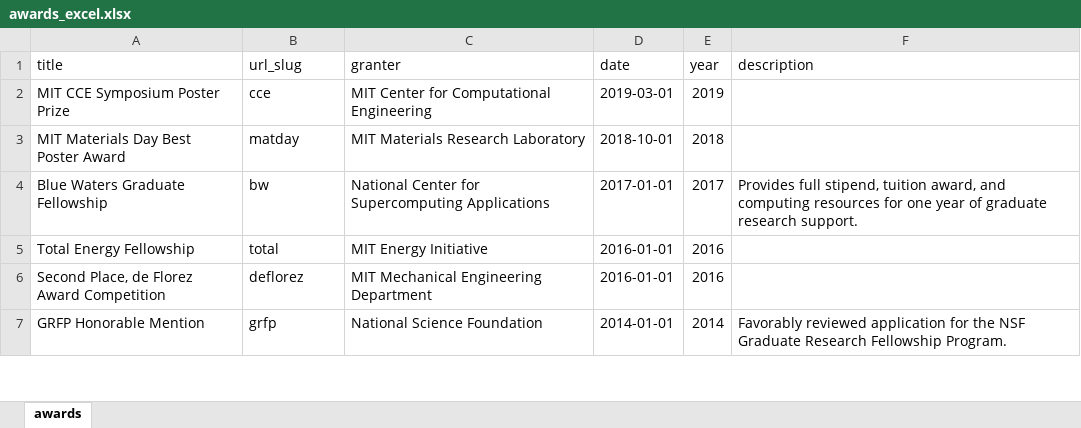
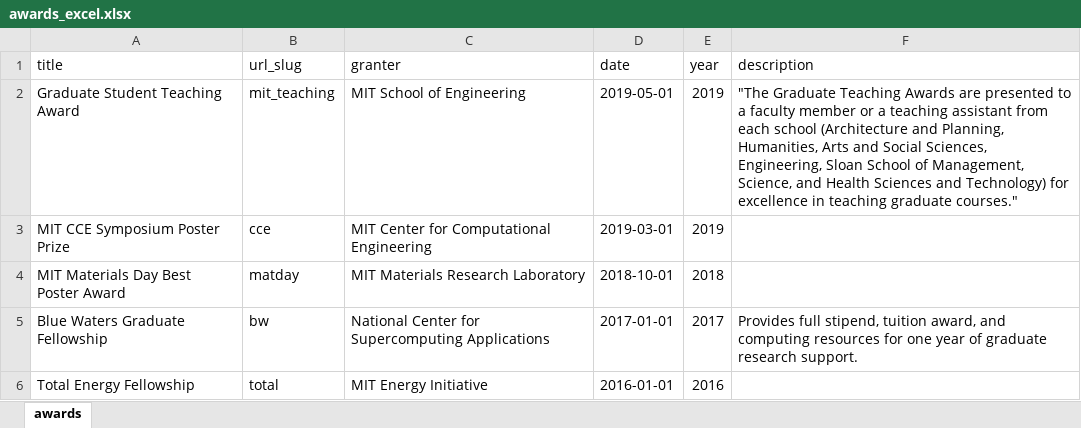
Before and after one commit to shsjxzh/shsjxzh.github.io, an Excel workbook: markdown_generator/awards_excel.xlsx, sheet awards, drawn as a sheet; only a part is shown; the shorter side is filled out with more unchanged rows; values as stored, in another font and other column widths than the file's, no borders; the diff names each change by its address in the sheet, - before the commit and + after, or states it on an @@ line.

Commit message:
teaching award

```diff
--- a/markdown_generator/awards_excel.xlsx (sheet awards)
+++ b/markdown_generator/awards_excel.xlsx (sheet awards)
+row 2: Graduate Student Teaching Award | mit_teaching | MIT School of Engineering | 2019-05-01 | 2019 | "The Graduate Teaching Awards are presented to a faculty member or a teaching assistant from each school (Architecture and Planning, Humanities, Arts and Social Sciences, Engineering, Sloan School of Management, Science, and Health Sciences and Technology) for excellence in teaching graduate courses."
```
Also changed, not shown: 2 other files.
